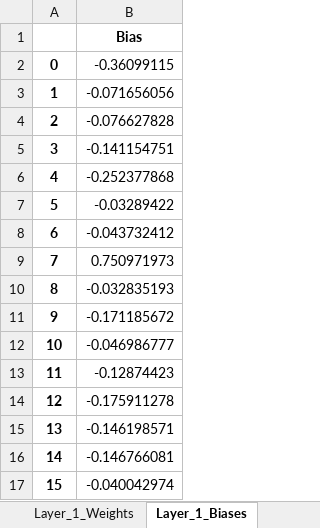
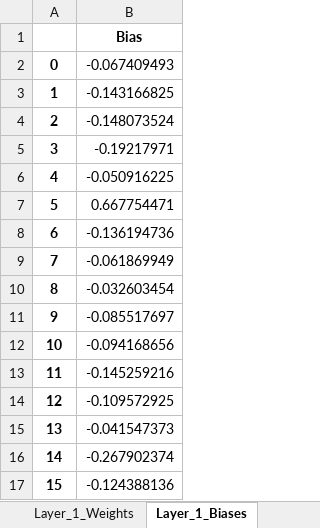
Before and after one commit to martinquijano5/big-data-trabajos-practicos, an Excel workbook: TP 7 Churn RNS/model_weights.xlsx, sheet Layer_1_Biases, drawn as a sheet; values as stored, in another font and other column widths than the file's, no borders; the diff names each change by its address in the sheet, - before the commit and + after, or states it on an @@ line.

```diff
--- a/TP 7 Churn RNS/model_weights.xlsx (sheet Layer_1_Biases)
+++ b/TP 7 Churn RNS/model_weights.xlsx (sheet Layer_1_Biases)
-B2: -0.36099115
+B2: -0.067409493
-B3: -0.071656056
+B3: -0.143166825
-B4: -0.076627828
+B4: -0.148073524
-B5: -0.141154751
+B5: -0.19217971
-B6: -0.252377868
+B6: -0.050916225
-B7: -0.03289422
+B7: 0.667754471
-B8: -0.043732412
+B8: -0.136194736
-B9: 0.750971973
+B9: -0.061869949
-B10: -0.032835193
+B10: -0.032603454
-B11: -0.171185672
+B11: -0.085517697
-B12: -0.046986777
+B12: -0.094168656
-B13: -0.12874423
+B13: -0.145259216
-B14: -0.175911278
+B14: -0.109572925
-B15: -0.146198571
+B15: -0.041547373
-B16: -0.146766081
+B16: -0.267902374
-B17: -0.040042974
+B17: -0.124388136
```
Also changed, not shown: sheet Layer_1_Weights, sheet Layer_2_Weights, sheet Layer_3_Weights, sheet Layer_2_Biases, sheet Layer_3_Biases, TP 7 Churn RNS/Iran Customer Churn_scaled.xlsx, 15 other files.
